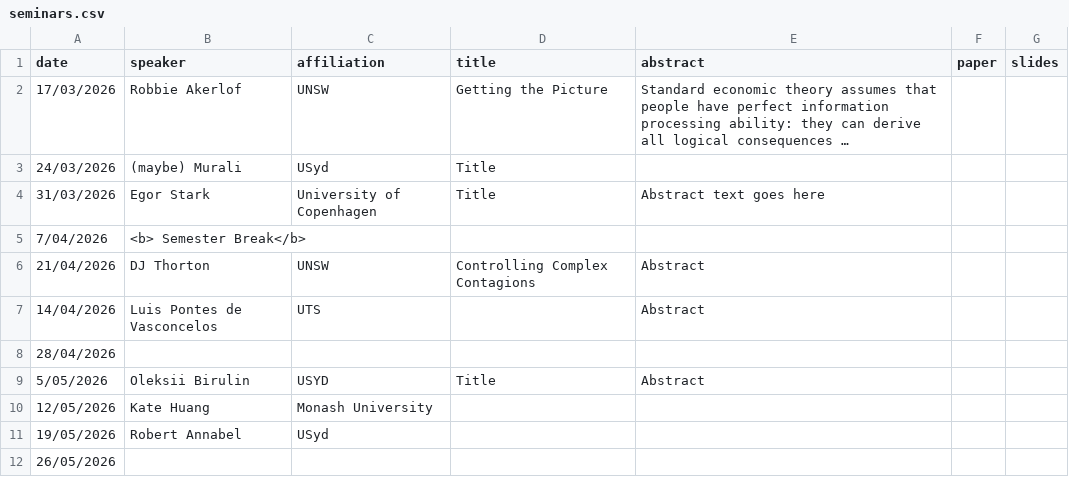
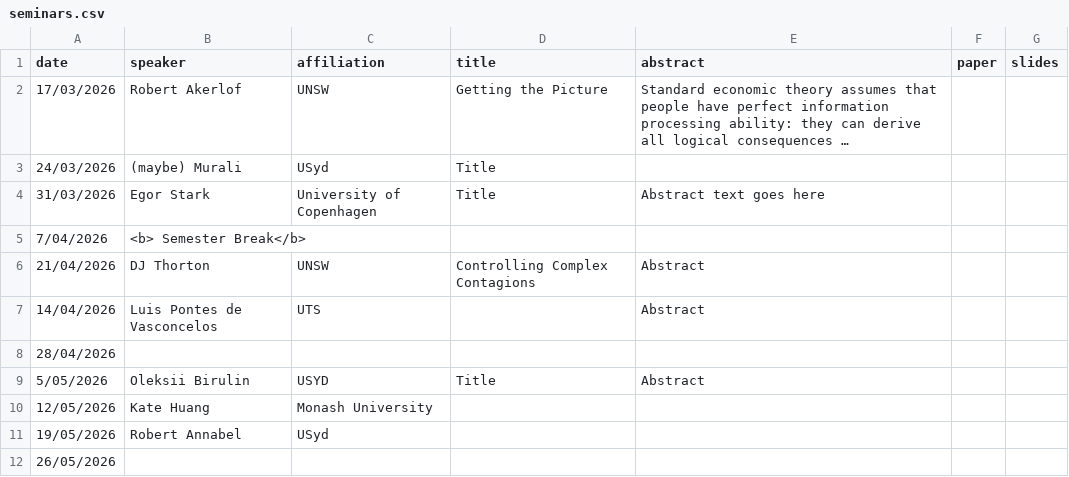
Before and after one commit to microeconatusyd/seminars, a CSV file: seminars.csv, drawn as a sheet; long unchanged cells end in …; the diff names each change by its address in the sheet, - before the commit and + after, or states it on an @@ line.

Commit message:
Update seminars.csv

```diff
--- a/seminars.csv
+++ b/seminars.csv
-B2 (speaker): Robbie Akerlof
+B2 (speaker): Robert Akerlof
```
